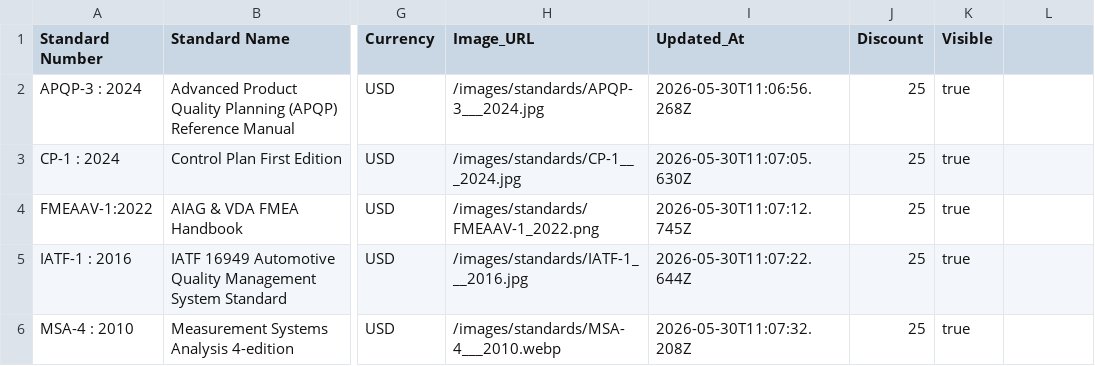
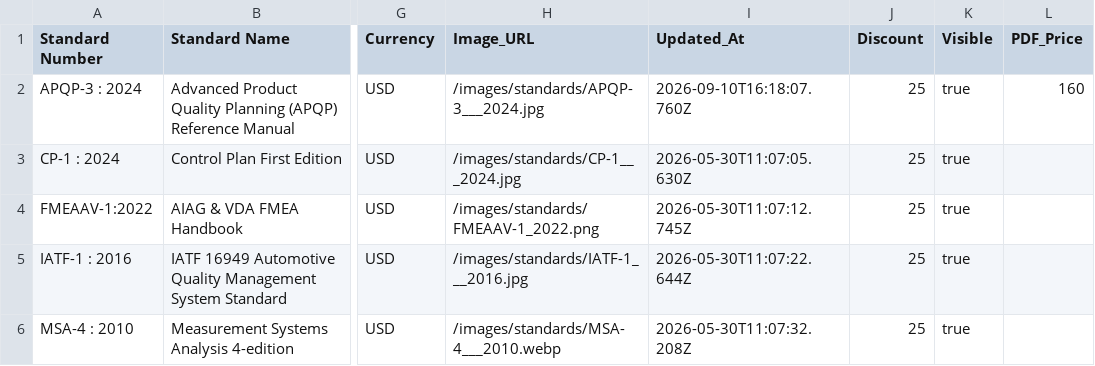
Before and after one commit to sudhirg3173-star/bookstore, a CSV file: data/standards.csv, drawn as a sheet; only a part is shown, gaps mark what is left out; the diff names each change by its address in the sheet, - before the commit and + after, or states it on an @@ line.

Commit message:
add pagination and pdf price option

```diff
--- a/data/standards.csv
+++ b/data/standards.csv
-L1: (empty)
+L1: PDF_Price
-I2 (Updated_At): 2026-05-30T11:06:56.268Z
+I2 (Updated_At): 2026-09-10T16:18:07.760Z
-L2 (PDF_Price): (empty)
+L2 (PDF_Price): 160
```
Also changed, not shown: 7 other files.
